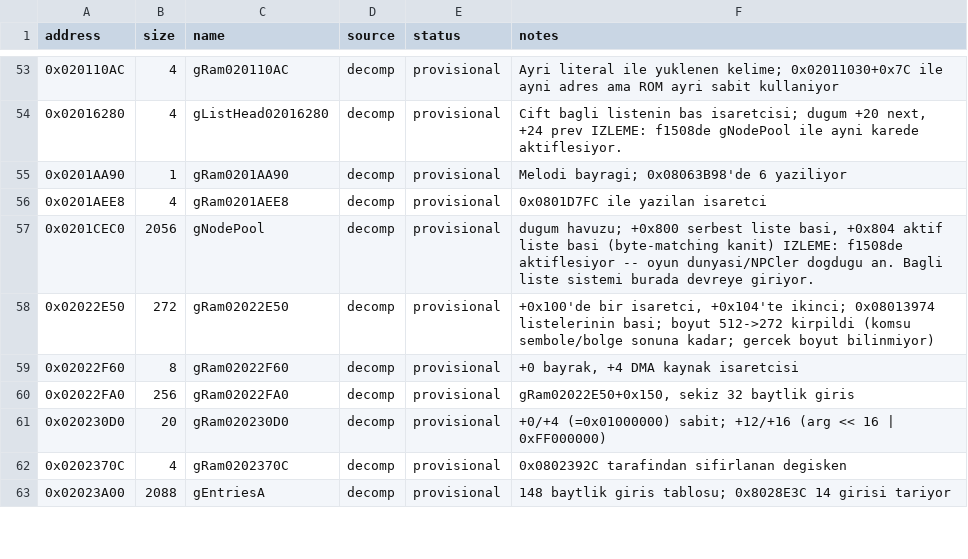
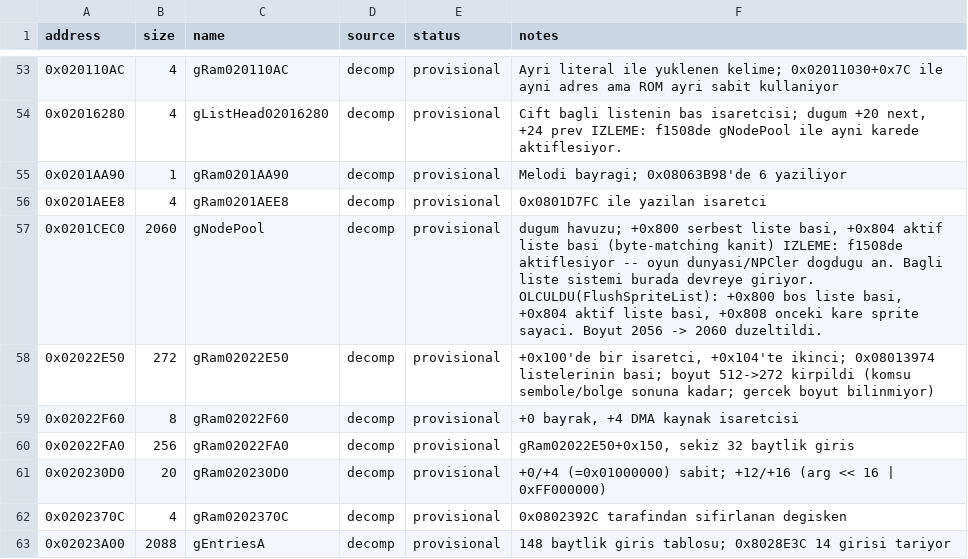
Before and after one commit to ahm3texe/gta-advance, a CSV file: data/ram_map.csv, drawn as a sheet; only a part is shown, gaps mark what is left out.

Commit message:
FlushSpriteList: OAM yazici, zamanlama sinifinda park (9/112); gNodePool duzeni olculdu

```diff
--- a/data/ram_map.csv
+++ b/data/ram_map.csv
@@ -56,3 +56,3 @@ address,size,name,source,status,notes
 0x0201AEE8,4,gRam0201AEE8,decomp,provisional,0x0801D7FC ile yazilan isaretci
-0x0201CEC0,2056,gNodePool,decomp,provisional,"dugum havuzu; +0x800 serbest liste basi, +0x804 aktif liste basi (byte-matching kanit)  IZLEME: f1508de aktiflesiyor -- oyun dunyasi/NPCler dogdugu an. Bagli liste sistemi burada devreye giriyor."
+0x0201CEC0,2060,gNodePool,decomp,provisional,"dugum havuzu; +0x800 serbest liste basi, +0x804 aktif liste basi (byte-matching kanit)  IZLEME: f1508de aktiflesiyor -- oyun dunyasi/NPCler dogdugu an. Bagli liste sistemi burada devreye giriyor.  OLCULDU(FlushSpriteList): +0x800 bos liste basi, +0x804 aktif liste basi, +0x808 onceki kare sprite sayaci. Boyut 2056 -> 2060 duzeltildi."
 0x02022E50,272,gRam02022E50,decomp,provisional,"+0x100'de bir isaretci, +0x104'te ikinci; 0x08013974 listelerinin basi; boyut 512->272 kirpildi (komsu sembole/bolge sonuna kadar; gercek boyut bilinmiyor)"
```
Also changed, not shown: data/c_sources.csv, data/functions.csv, 4 other files.
